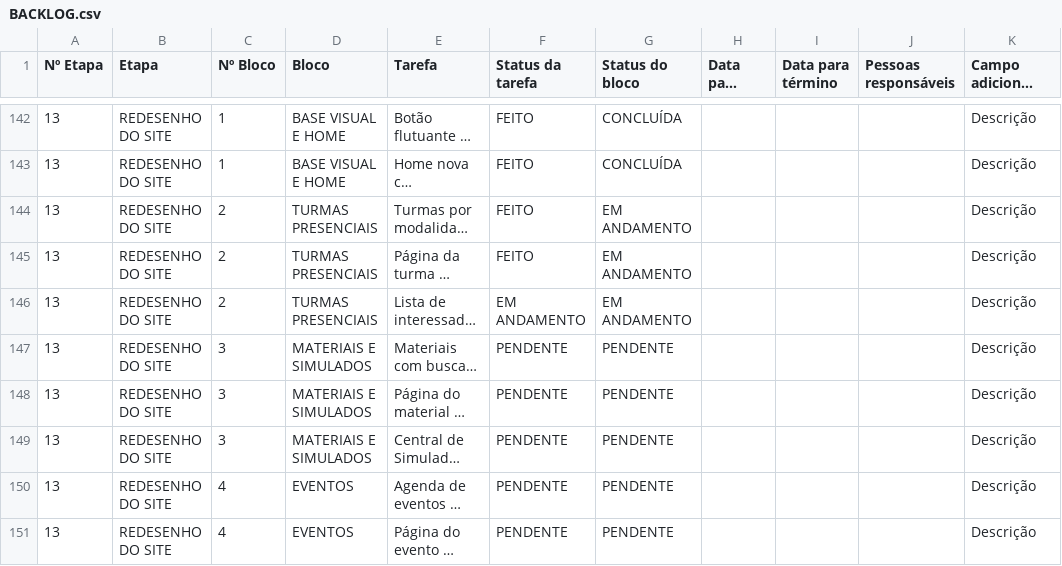
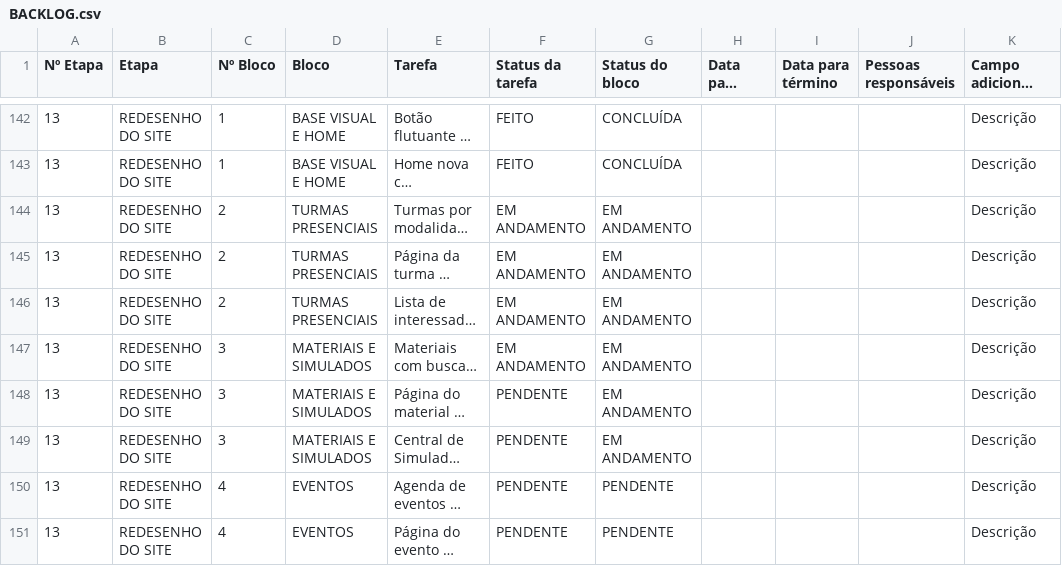
Before and after one commit to gestaoquadia-max/site-quad-atual, a CSV file: BACKLOG.csv, drawn as a sheet; only a part is shown, gaps mark what is left out; long unchanged cells end in …; the diff names each change by its address in the sheet, - before the commit and + after, or states it on an @@ line.

```diff
--- a/BACKLOG.csv
+++ b/BACKLOG.csv
-F144:F145 (Status da tarefa): FEITO
+F144:F145 (Status da tarefa): EM ANDAMENTO
-F147 (Status da tarefa): PENDENTE
+F147 (Status da tarefa): EM ANDAMENTO
-G147:G149 (Status do bloco): PENDENTE
+G147:G149 (Status do bloco): EM ANDAMENTO
```
Also changed, not shown: docs/BACKLOG.csv, 1 other file.
